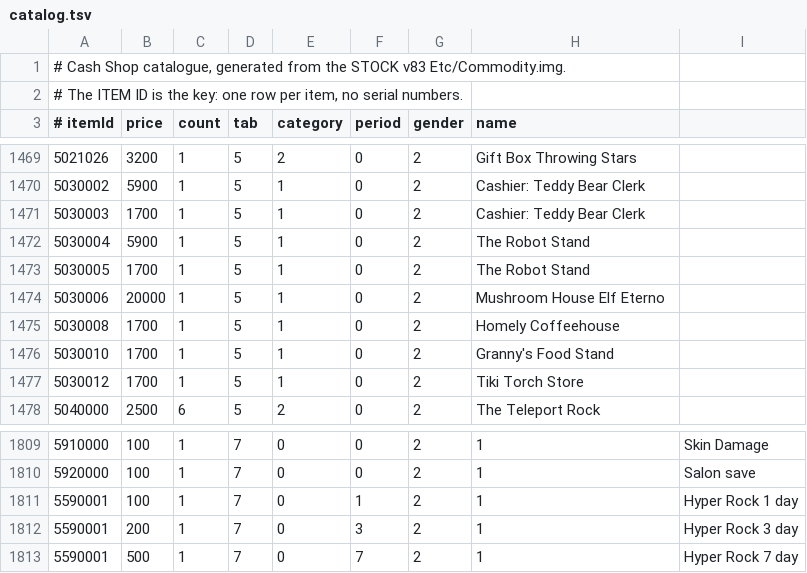
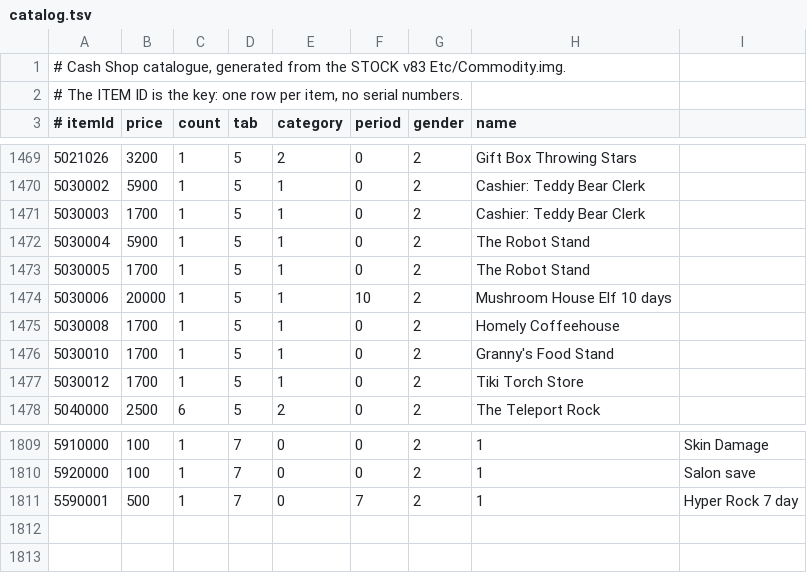
Before and after one commit to bdurands/mapleclasico, a TSV file: cashshop/catalog.tsv, drawn as a sheet; only a part is shown, gaps mark what is left out.

```diff
--- a/cashshop/catalog.tsv
+++ b/cashshop/catalog.tsv
@@ -1473,3 +1473,3 @@
 5030005	1700	1	5	1	0	2	The Robot Stand
-5030006	20000	1	5	1	0	2	Mushroom House Elf Eterno
+5030006	20000	1	5	1	10	2	Mushroom House Elf 10 days
 5030008	1700	1	5	1	0	2	Homely Coffeehouse
@@ -1810,4 +1810,2 @@
 5920000	100	    1	7	0	0	2	1	Salon save
-5590001	100	    1	7	0	1	2	1	Hyper Rock  1 day
-5590001	200	    1	7	0	3	2	1	Hyper Rock  3 day
 5590001	500	    1	7	0	7	2	1	Hyper Rock  7 day
```
Also changed, not shown: 3 other files.
